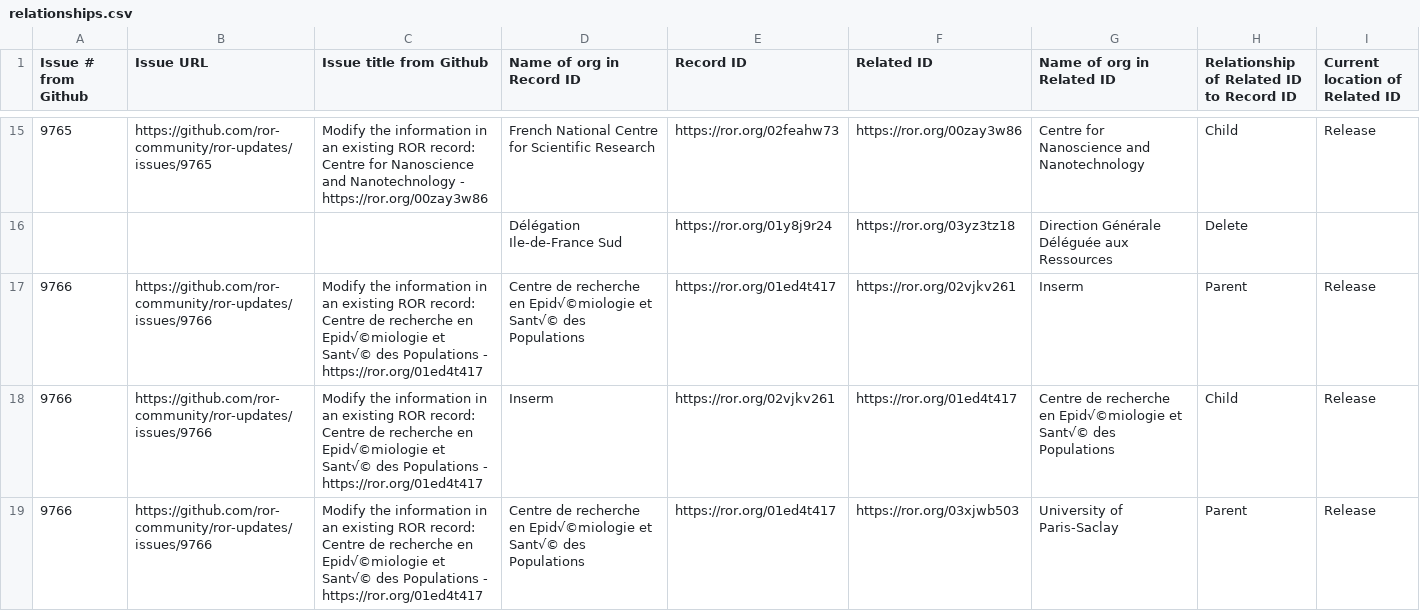
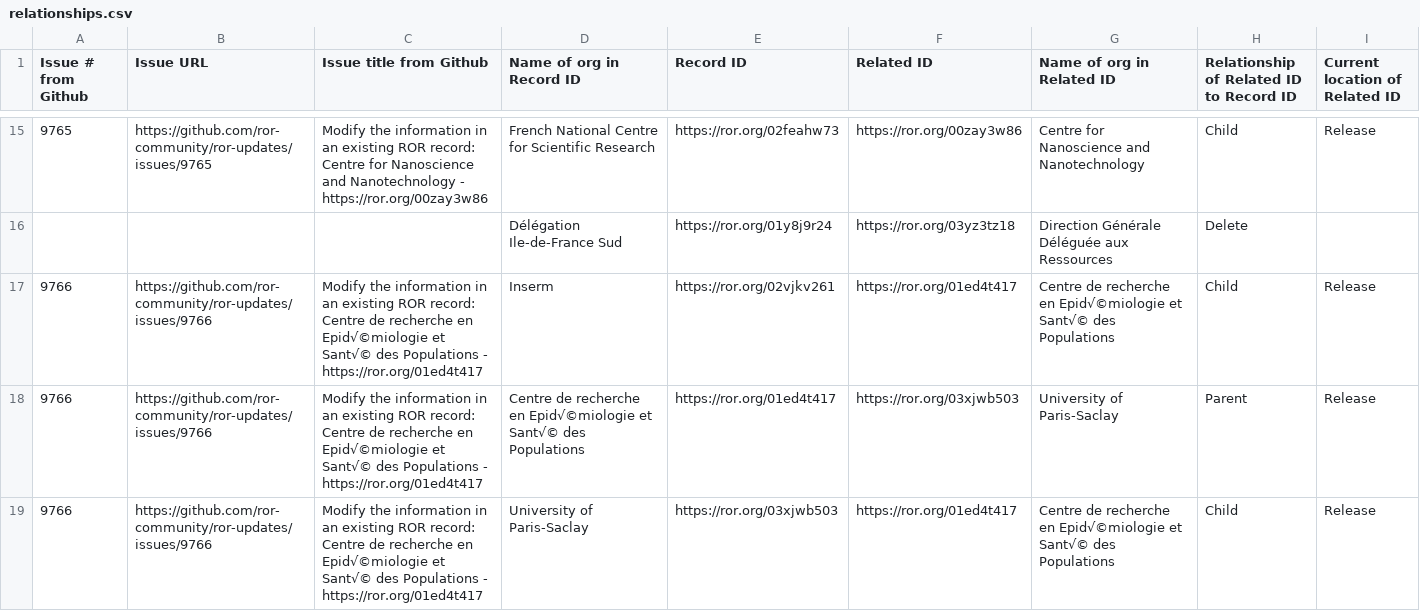
Before and after one commit to ror-community/dev-ror-records, a CSV file: test-relationship-delete-v2/relationships.csv, drawn as a sheet; only a part is shown, gaps mark what is left out; the shorter side is filled out with more unchanged rows; the diff names each change by its address in the sheet, - before the commit and + after, or states it on an @@ line.

Commit message:
add bad rels file for testing

```diff
--- a/test-relationship-delete-v2/relationships.csv
+++ b/test-relationship-delete-v2/relationships.csv
-row 17: 9766 | https://github.com/ror-community/ror-updates/issues/9766 | Modify the information in an existing ROR record: Centre de recherche en Epid√©miologie et Sant√© des Populations - https://ror.org/01ed4t417 | Centre de recherche en Epid√©miologie et Sant√© des Populations | https://ror.org/01ed4t417 | https://ror.org/02vjkv261 | Inserm | Parent | Release
```
